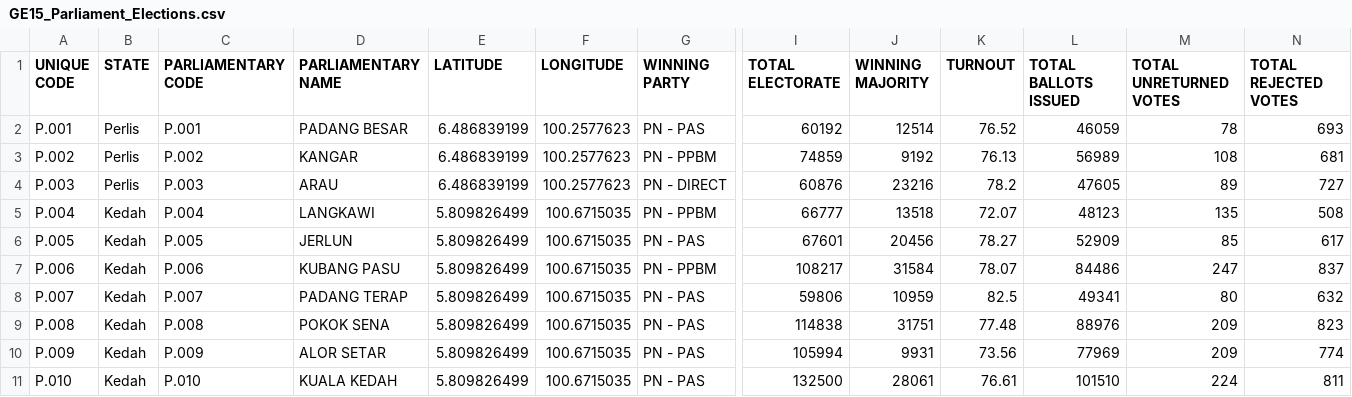
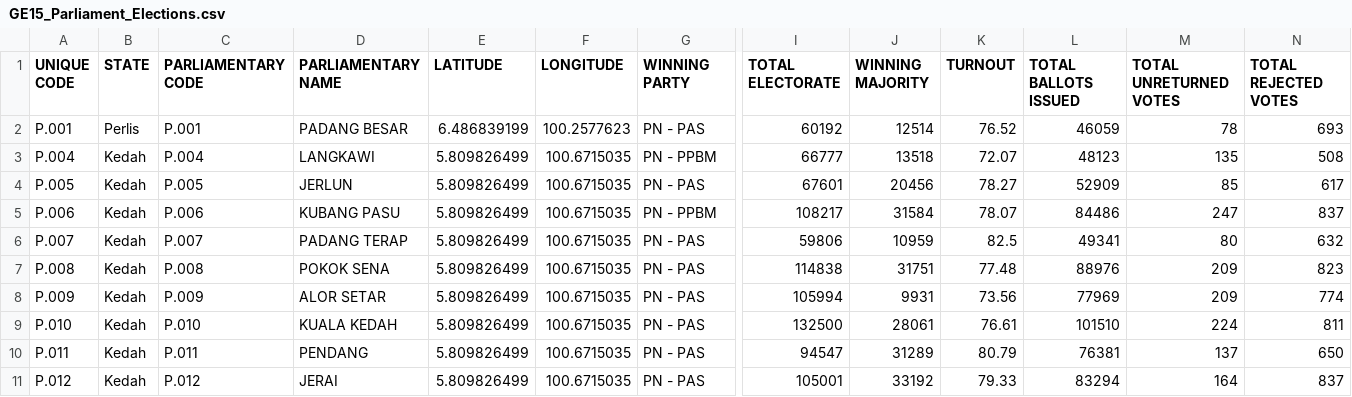
Before and after one commit to Sze-Ler-Chuah/FIT3179, a CSV file: Homework_W9/data/GE15_Parliament_Elections.csv, drawn as a sheet; only a part is shown, gaps mark what is left out; the shorter side is filled out with more unchanged rows; rows hold the shown columns only; the diff names each change by its address in the sheet, - before the commit and + after, or states it on an @@ line.

Commit message:
Update file

```diff
--- a/Homework_W9/data/GE15_Parliament_Elections.csv
+++ b/Homework_W9/data/GE15_Parliament_Elections.csv
-row 3: P.002 | Perlis | P.002 | KANGAR | 6.486839199 | 100.2577623 | PN - PPBM | 74859 | 9192 | 76.13 | 56989 | 108 | 681
-row 4: P.003 | Perlis | P.003 | ARAU | 6.486839199 | 100.2577623 | PN - DIRECT | 60876 | 23216 | 78.2 | 47605 | 89 | 727
```
